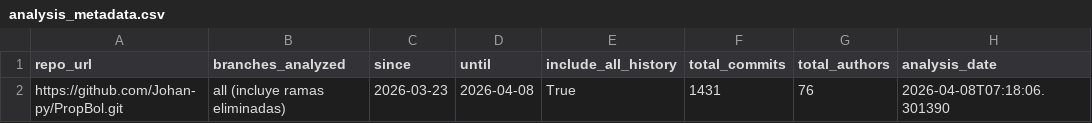
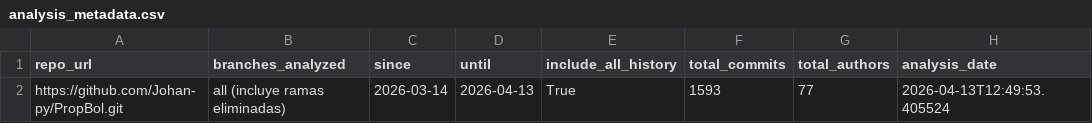
Before and after one commit to Johan-py/loreRepo, a CSV file: data/analysis_metadata.csv, drawn as a sheet.

```diff
--- a/data/analysis_metadata.csv
+++ b/data/analysis_metadata.csv
@@ -1,2 +1,2 @@
 repo_url,branches_analyzed,since,until,include_all_history,total_commits,total_authors,analysis_date
-https://github.com/Johan-py/PropBol.git,all (incluye ramas eliminadas),2026-03-23,2026-04-08,True,1431,76,2026-04-08T07:18:06.301390
+https://github.com/Johan-py/PropBol.git,all (incluye ramas eliminadas),2026-03-14,2026-04-13,True,1593,77,2026-04-13T12:49:53.405524
```
Also changed, not shown: data/author_consistency_report.csv, data/users.csv, 12 other files.
